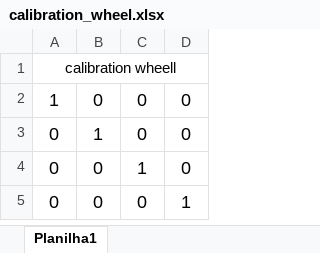
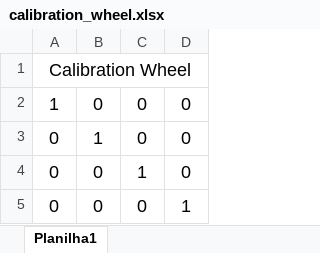
Before and after one commit to DBernardes/AIS, an Excel workbook: AIS/SPARC4_Spectral_Response/calibration_wheel.xlsx, sheet Planilha1, drawn as a sheet; values as stored, in another font and other column widths than the file's, no borders; the diff names each change by its address in the sheet, - before the commit and + after, or states it on an @@ line.

```diff
--- a/AIS/SPARC4_Spectral_Response/calibration_wheel.xlsx (sheet Planilha1)
+++ b/AIS/SPARC4_Spectral_Response/calibration_wheel.xlsx (sheet Planilha1)
-A1: calibration wheell
+A1: Calibration Wheel
@@ A1 text size: larger @@
```
Also changed, not shown: AIS/SPARC4_Spectral_Response/Channel 0/camera.xlsx, AIS/SPARC4_Spectral_Response/Channel 2/ccd.xlsx, 30 other files.
